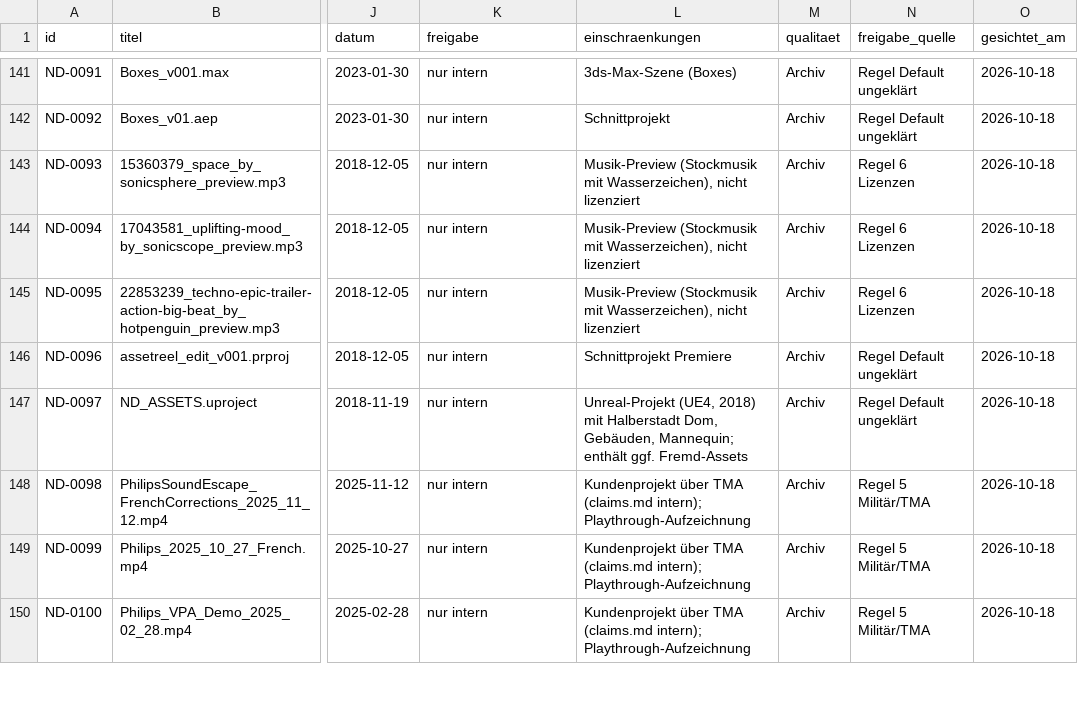
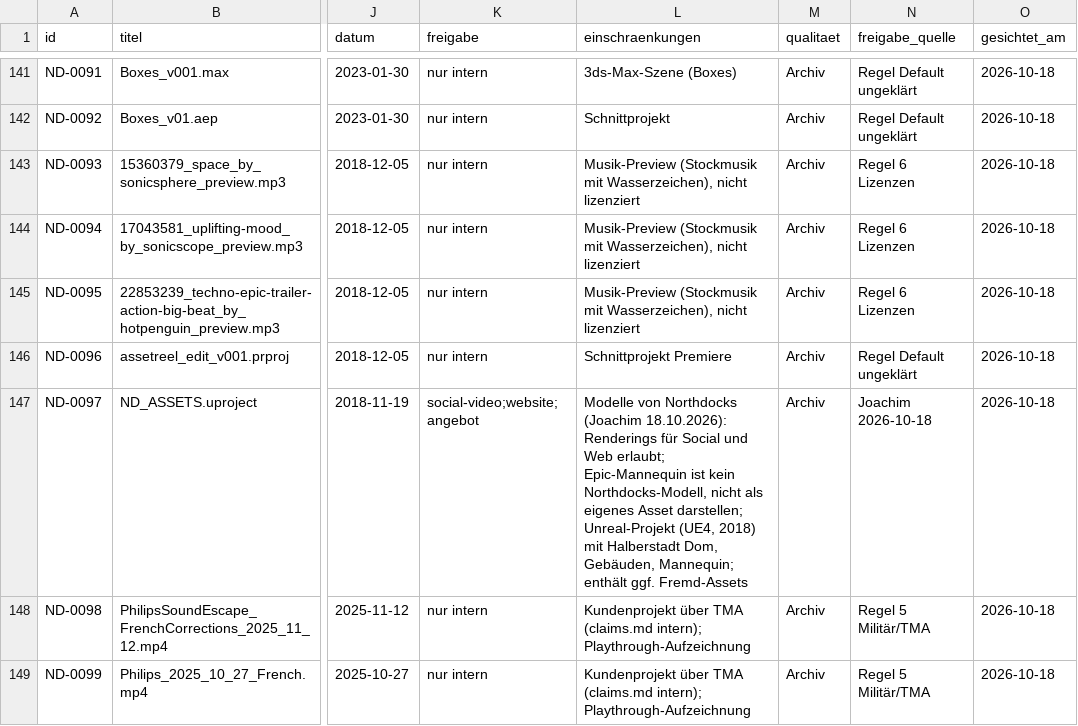
Before and after one commit to M25k/Infomation-HUB, a CSV file: knowledge/assets/assets.csv, drawn as a sheet; only a part is shown, gaps mark what is left out; the shorter side is filled out with more unchanged rows; the diff names each change by its address in the sheet, - before the commit and + after, or states it on an @@ line.

Commit message:
KB: ND_ASSETS-Modelle von Northdocks, Renderings für Social/Web frei (Joachim 18.10.2026)

```diff
--- a/knowledge/assets/assets.csv
+++ b/knowledge/assets/assets.csv
-K147 (freigabe): nur intern
+K147 (freigabe): social-video;website;angebot
-L147 (einschraenkungen): Unreal-Projekt (UE4,…
+L147 (einschraenkungen): Modelle von Northdocks (Joachim 18.10.2026): Renderings für Social und Web erlaubt; Epic-Mannequin ist kein Northdocks-Modell, nicht als eigenes Asset darstellen; Unreal-Projekt (UE4,…
-N147 (freigabe_quelle): Regel Default ungeklärt
+N147 (freigabe_quelle): Joachim 2026-10-18
```
Also changed, not shown: 2 other files.
